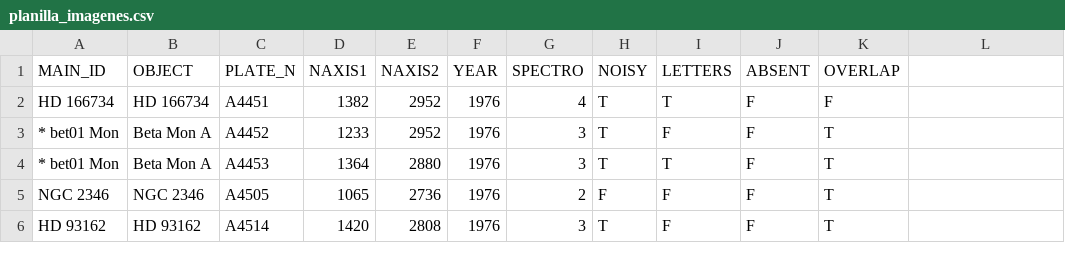
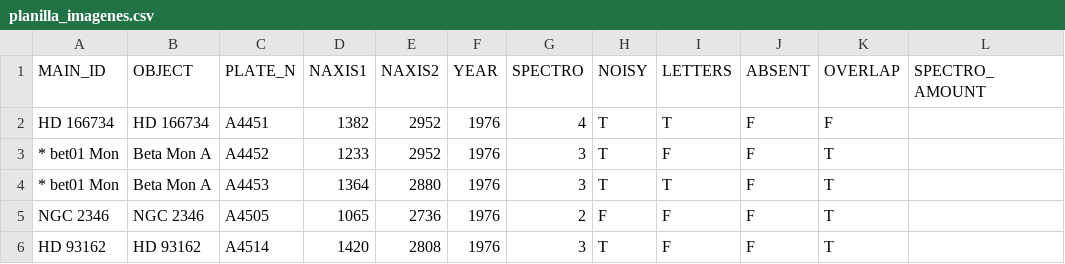
Before and after one commit to midusi/PlateUNLP, a CSV file: src/Etapa_1_ObservacionDeDatos/planilla_imagenes.csv, drawn as a sheet; only a part is shown; the diff names each change by its address in the sheet, - before the commit and + after, or states it on an @@ line.

Commit message:
etapa 2b_modelo gmm

```diff
--- a/src/Etapa_1_ObservacionDeDatos/planilla_imagenes.csv
+++ b/src/Etapa_1_ObservacionDeDatos/planilla_imagenes.csv
-L1: (empty)
+L1: SPECTRO_AMOUNT
```
Also changed, not shown: 6 other files.
